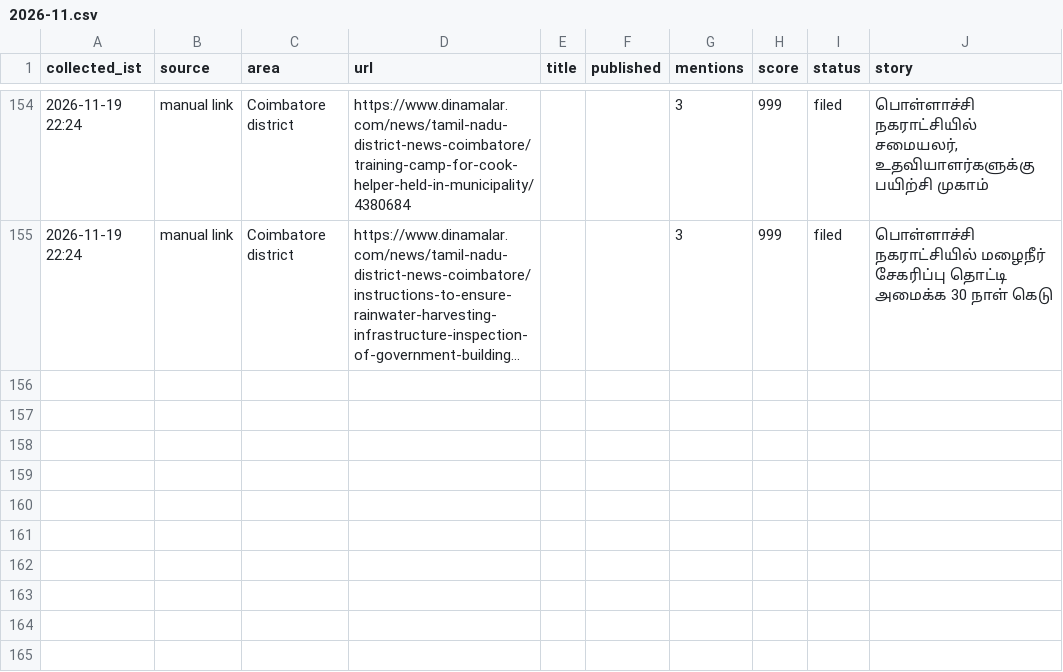
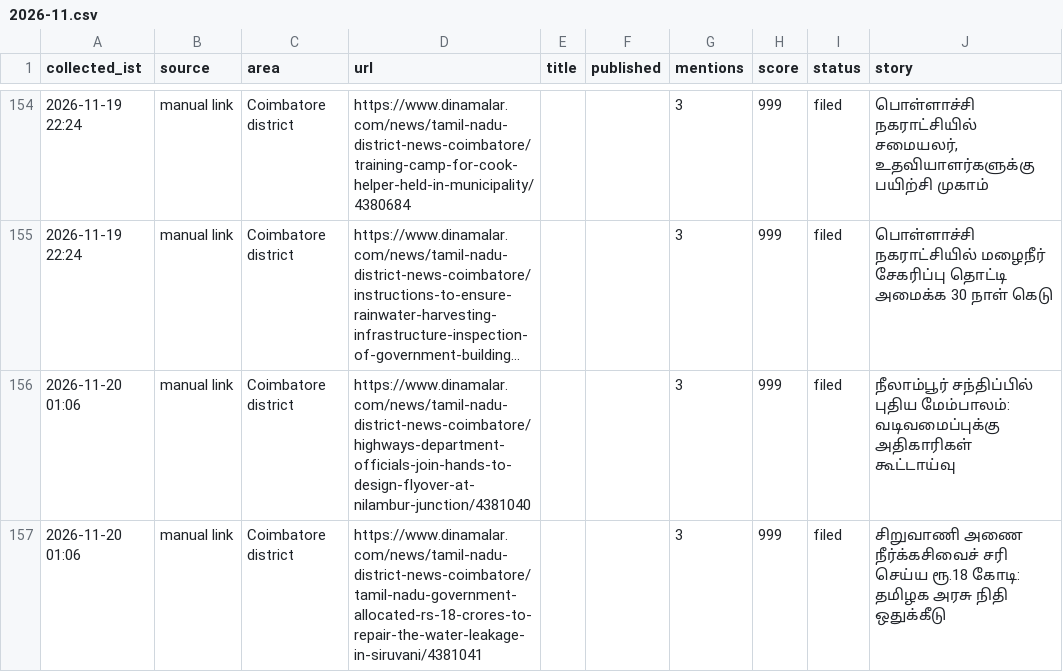
Before and after one commit to nithiyananthamQA/kovaiminnal-autopost, a CSV file: research_free/archive/2026-11.csv, drawn as a sheet; only a part is shown, gaps mark what is left out; long unchanged cells end in …; the diff names each change by its address in the sheet, - before the commit and + after, or states it on an @@ line.

```diff
--- a/research_free/archive/2026-11.csv
+++ b/research_free/archive/2026-11.csv
+row 156: 2026-11-20 01:06 | manual link | Coimbatore district | https://www.dinamalar.com/news/tamil-nadu-district-news-coimbatore/highways-department-officials-join-hands-to-design-flyover-at-nilambur-junction/4381040 |  |  | 3 | 999 | filed | நீலாம்பூர் சந்திப்பில் புதிய மேம்பாலம்: வடிவமைப்புக்கு அதிகாரிகள் கூட்டாய்வு
+row 157: 2026-11-20 01:06 | manual link | Coimbatore district | https://www.dinamalar.com/news/tamil-nadu-district-news-coimbatore/tamil-nadu-government-allocated-rs-18-crores-to-repair-the-water-leakage-in-siruvani/4381041 |  |  | 3 | 999 | filed | சிறுவாணி அணை நீர்க்கசிவைச் சரி செய்ய ரூ.18 கோடி: தமிழக அரசு நிதி ஒதுக்கீடு
```
Also changed, not shown: 6 other files.
